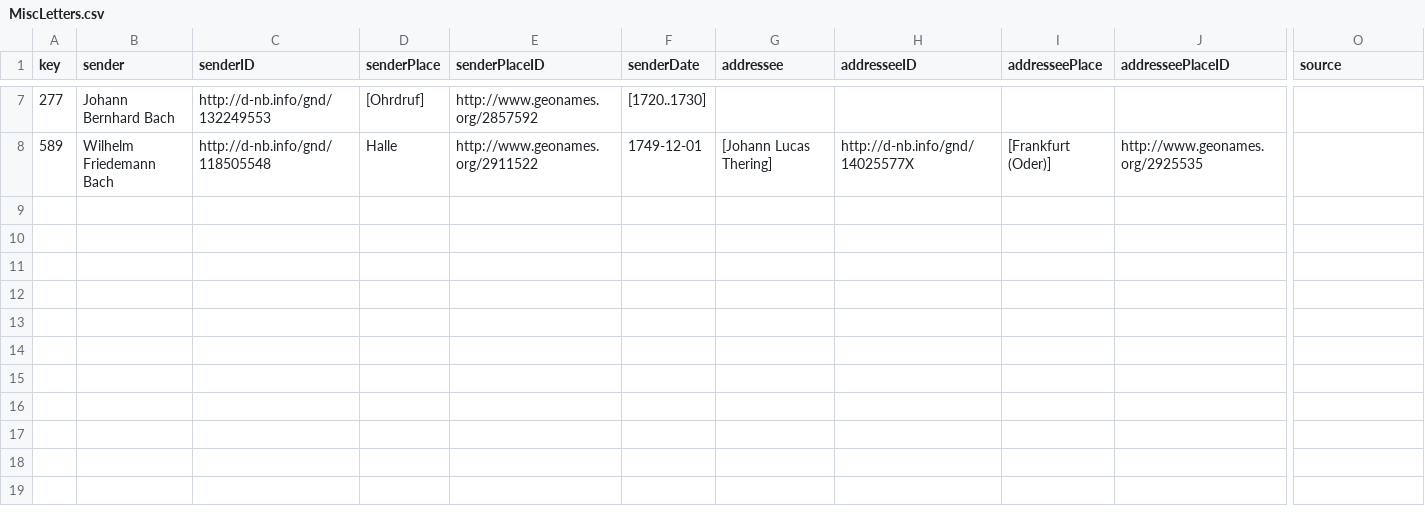
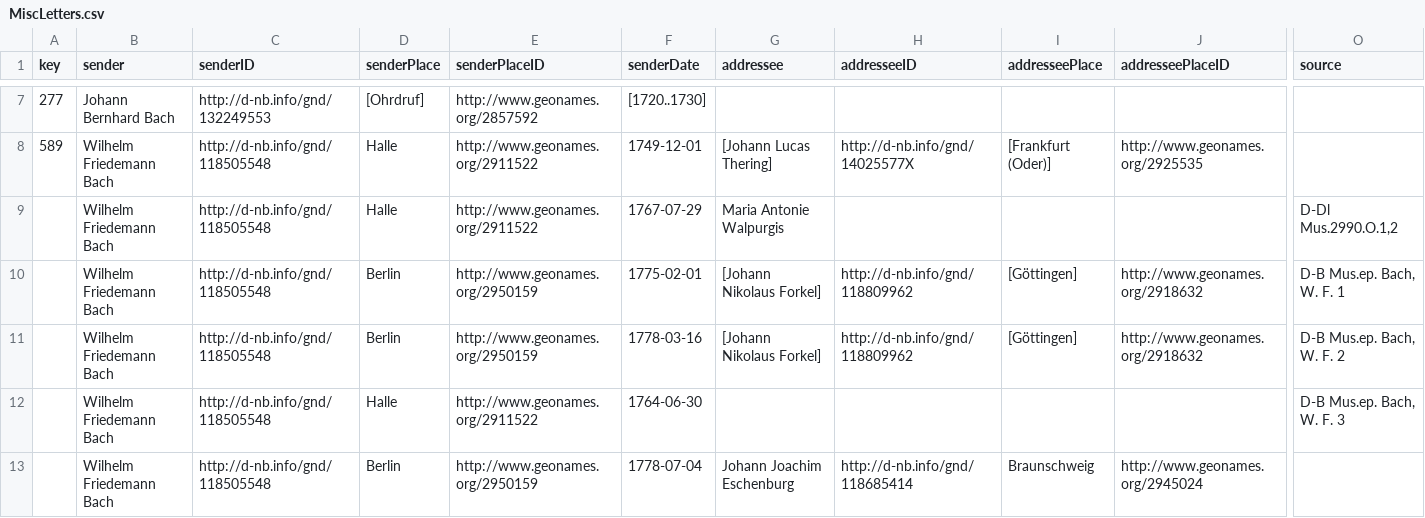
Before and after one commit to saw-leipzig/BachLetters, a CSV file: MiscLetters.csv, drawn as a sheet; only a part is shown, gaps mark what is left out; rows hold the shown columns only; the diff names each change by its address in the sheet, - before the commit and + after, or states it on an @@ line.

Commit message:
added letters by WFB

```diff
--- a/MiscLetters.csv
+++ b/MiscLetters.csv
+row 9:  | Wilhelm Friedemann Bach | http://d-nb.info/gnd/118505548 | Halle | http://www.geonames.org/2911522 | 1767-07-29 | Maria Antonie Walpurgis |  |  |  | D-Dl Mus.2990.O.1,2
+row 10:  | Wilhelm Friedemann Bach | http://d-nb.info/gnd/118505548 | Berlin | http://www.geonames.org/2950159 | 1775-02-01 | [Johann Nikolaus Forkel] | http://d-nb.info/gnd/118809962 | [Göttingen] | http://www.geonames.org/2918632 | D-B Mus.ep. Bach, W. F. 1
+row 11:  | Wilhelm Friedemann Bach | http://d-nb.info/gnd/118505548 | Berlin | http://www.geonames.org/2950159 | 1778-03-16 | [Johann Nikolaus Forkel] | http://d-nb.info/gnd/118809962 | [Göttingen] | http://www.geonames.org/2918632 | D-B Mus.ep. Bach, W. F. 2
+row 12:  | Wilhelm Friedemann Bach | http://d-nb.info/gnd/118505548 | Halle | http://www.geonames.org/2911522 | 1764-06-30 |  |  |  |  | D-B Mus.ep. Bach, W. F. 3
+row 13:  | Wilhelm Friedemann Bach | http://d-nb.info/gnd/118505548 | Berlin | http://www.geonames.org/2950159 | 1778-07-04 | Johann Joachim Eschenburg | http://d-nb.info/gnd/118685414 | Braunschweig | http://www.geonames.org/2945024
```
